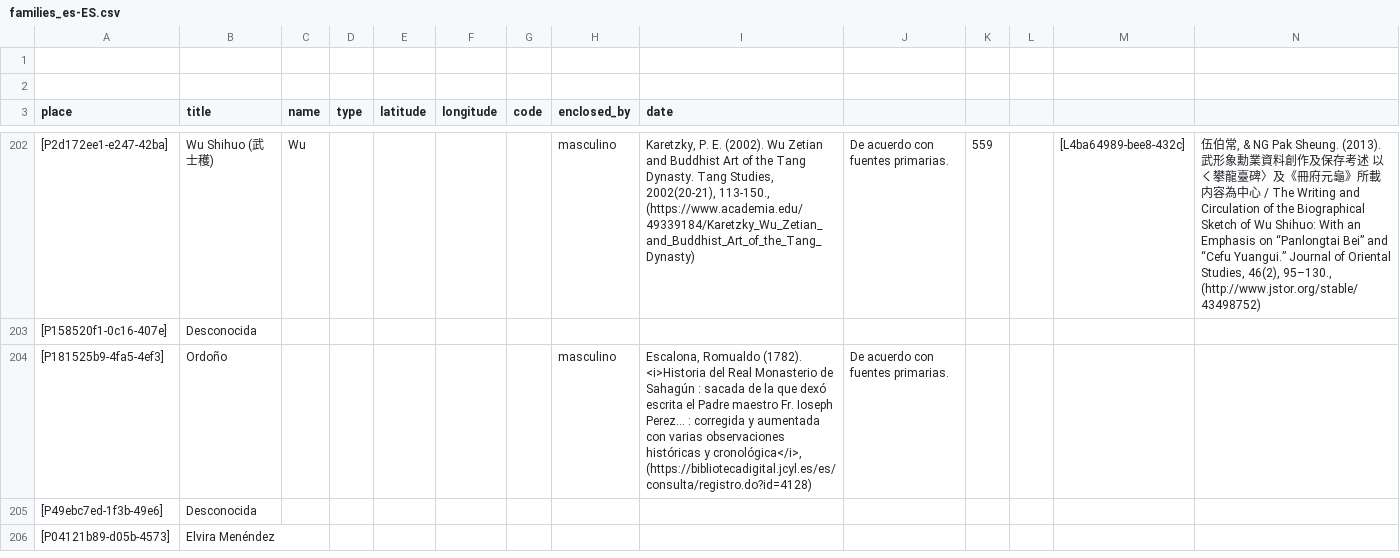
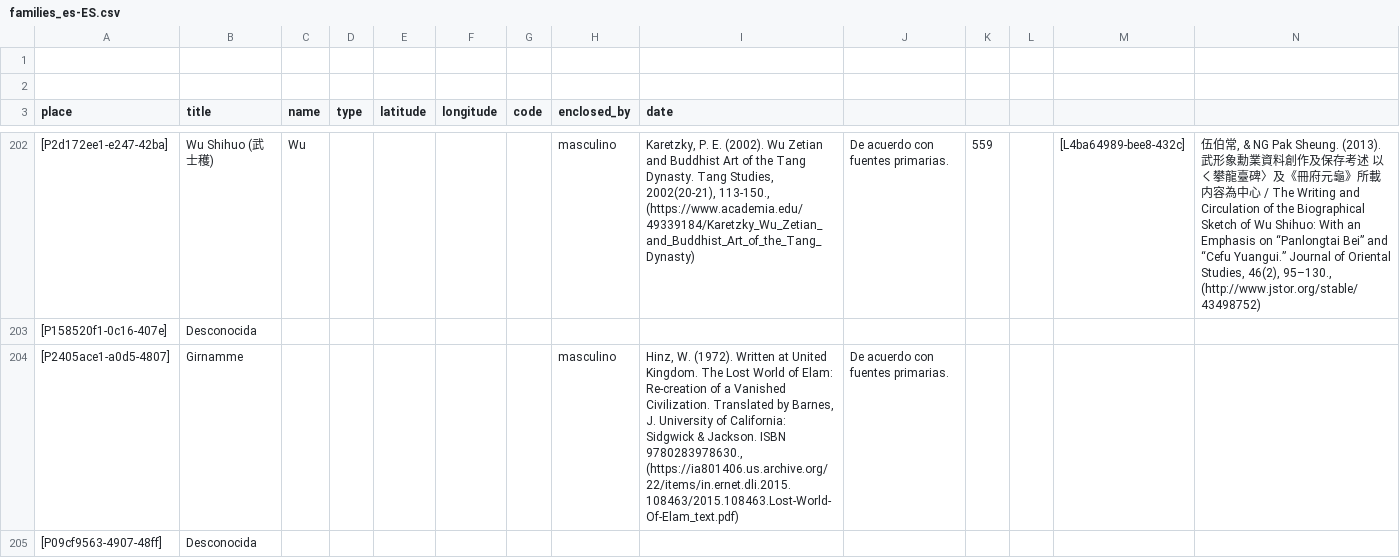
Before and after one commit to historytracers/historytracers, a CSV file: csv/families_es-ES.csv, drawn as a sheet; only a part is shown, gaps mark what is left out; the shorter side is filled out with more unchanged rows; rows hold the shown columns only; the diff covers the shown part only; the diff names each change by its address in the sheet, - before the commit and + after, or states it on an @@ line.

```diff
--- a/csv/families_es-ES.csv
+++ b/csv/families_es-ES.csv
+row 204: [P2405ace1-a0d5-4807] | Girnamme |  |  |  |  |  | masculino | Hinz, W. (1972). Written at United Kingdom. The Lost World of Elam: Re-creation of a Vanished Civilization. Translated by Barnes, J. University of California: Sidgwick & Jackson. ISBN 9780283978630., (https://ia801406.us.archive.org/22/items/in.ernet.dli.2015.108463/2015.108463.Lost-World-Of-Elam_text.pdf) | De acuerdo con fuentes primarias.
+row 205: [P09cf9563-4907-48ff] | Desconocida
```
Also changed, not shown: 3 added rows elsewhere in this file, csv/families_en-US.csv, csv/families_pt-BR.csv, 12 other files.
